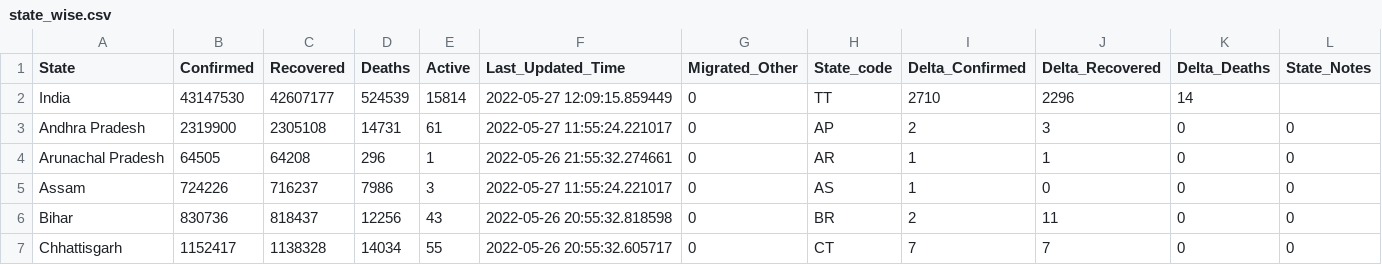
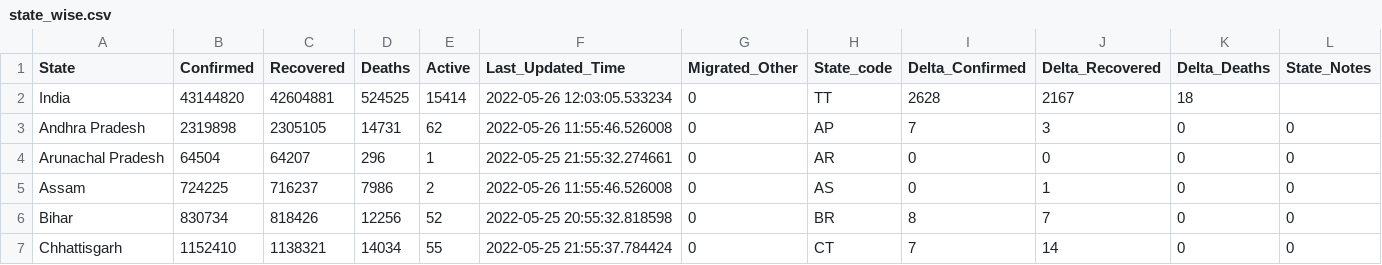
Before and after one commit to incovid19/data, a CSV file: csv/latest/state_wise.csv, drawn as a sheet; only a part is shown; the diff covers the shown part only.

```diff
--- a/csv/latest/state_wise.csv
+++ b/csv/latest/state_wise.csv
@@ -1,7 +1,7 @@
 State,Confirmed,Recovered,Deaths,Active,Last_Updated_Time,Migrated_Other,State_code,Delta_Confirmed,Delta_Recovered,Delta_Deaths,State_Notes
-India,43147530,42607177,524539,15814,2022-05-27 12:09:15.859449,0,TT,2710,2296,14,
-Andhra Pradesh,2319900,2305108,14731,61,2022-05-27 11:55:24.221017,0,AP,2,3,0,0
-Arunachal Pradesh,64505,64208,296,1,2022-05-26 21:55:32.274661,0,AR,1,1,0,0
-Assam,724226,716237,7986,3,2022-05-27 11:55:24.221017,0,AS,1,0,0,0
-Bihar,830736,818437,12256,43,2022-05-26 20:55:32.818598,0,BR,2,11,0,0
-Chhattisgarh,1152417,1138328,14034,55,2022-05-26 20:55:32.605717,0,CT,7,7,0,0
+India,43144820,42604881,524525,15414,2022-05-26 12:03:05.533234,0,TT,2628,2167,18,
+Andhra Pradesh,2319898,2305105,14731,62,2022-05-26 11:55:46.526008,0,AP,7,3,0,0
+Arunachal Pradesh,64504,64207,296,1,2022-05-25 21:55:32.274661,0,AR,0,0,0,0
+Assam,724225,716237,7986,2,2022-05-26 11:55:46.526008,0,AS,0,1,0,0
+Bihar,830734,818426,12256,52,2022-05-25 20:55:32.818598,0,BR,8,7,0,0
+Chhattisgarh,1152410,1138321,14034,55,2022-05-25 21:55:37.784424,0,CT,7,14,0,0
```
Also changed, not shown: 158 edited cells elsewhere in this file, csv/latest/district_wise.csv, csv/latest/state_wise_daily.csv, 6 other files.
